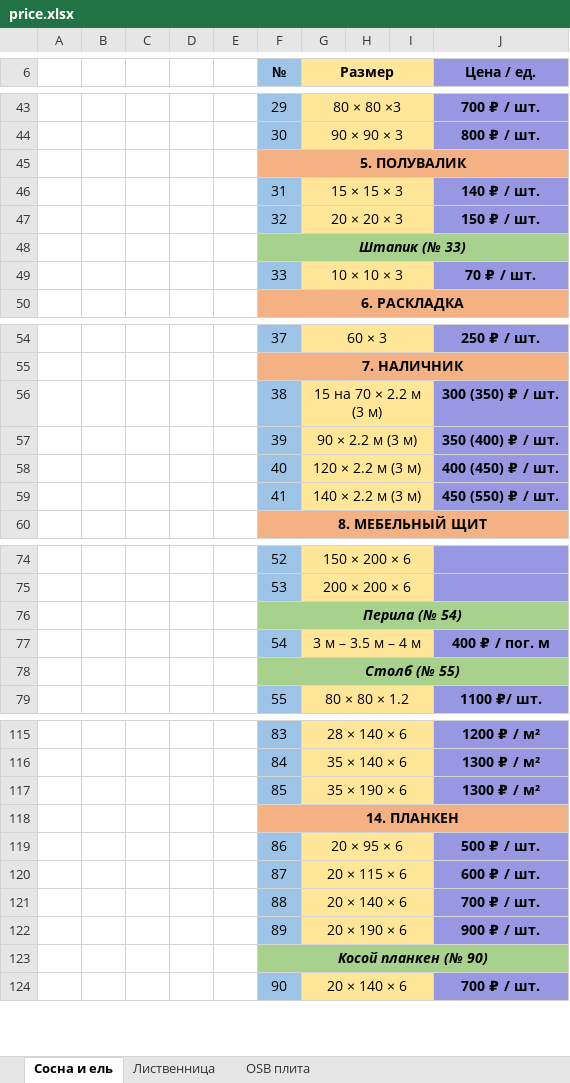
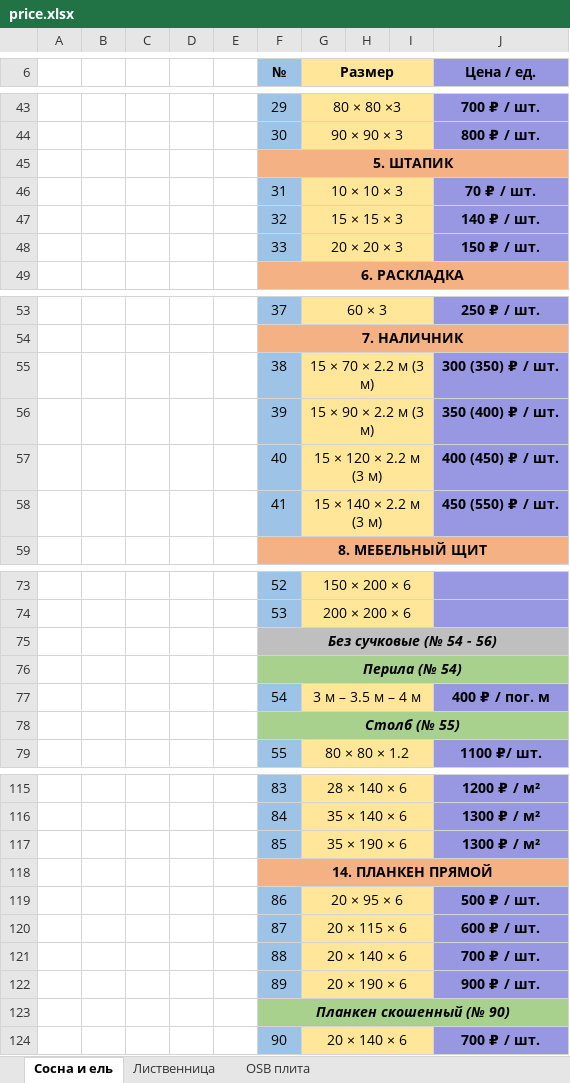
Before and after one commit to rubrub2003-afk/lesprofbaza, an Excel workbook: data/price.xlsx, sheet Сосна и ель, drawn as a sheet; only a part is shown, gaps mark what is left out; values as stored, in another font and other column widths than the file's, no borders; removed rows and columns are numbered as before the commit, all else as after; the diff names each change by its address in the sheet, - before the commit and + after, or states it on an @@ line.

Commit message:
Ре-синк каталога по обновлённому прайсу (186 товаров, 32 подкатегории): Штапик, Наличник 2.2м/3м, Мебельный щит по ширине, Планкен прямой/скошенный обеих пород в одной подкатегории, Брус клееный из лиственницы, ОСП. Реальные фото товаров (по породе для планкена) + описания из txt. Фото главной (герой/породы/разделы). Характеристики: толщина/ширина/длина. Сортировка А–Я/Я–А. Снятие галочки подкатегории не снимает категорию. Лимит 6 цифр. Проф. текст доставки.

```diff
--- a/data/price.xlsx (sheet Сосна и ель)
+++ b/data/price.xlsx (sheet Сосна и ель)
-F45 (№): 5. ПОЛУВАЛИК
+F45 (№): 5. ШТАПИК
-G46 (Размер): 15 × 15 × 3
+G46 (Размер): 10 × 10 × 3
-J46 (Цена / ед.): 140 ₽ / шт.
+J46 (Цена / ед.): 70 ₽ / шт.
-G47 (Размер): 20 × 20 × 3
+G47 (Размер): 15 × 15 × 3
-J47 (Цена / ед.): 150 ₽ / шт.
+J47 (Цена / ед.): 140 ₽ / шт.
-row 48:  |  |  |  |  | Штапик (№ 33)
-G48 (Размер): 10 × 10 × 3
+G48 (Размер): 20 × 20 × 3
-J48 (Цена / ед.): 70 ₽ / шт.
+J48 (Цена / ед.): 150 ₽ / шт.
-G55 (Размер): 15 на 70 × 2.2 м (3 м)
+G55 (Размер): 15 × 70 × 2.2 м (3 м)
-G56 (Размер): 90 × 2.2 м (3 м)
+G56 (Размер): 15 × 90 × 2.2 м (3 м)
-G57 (Размер): 120 × 2.2 м (3 м)
+G57 (Размер): 15 × 120 × 2.2 м (3 м)
-G58 (Размер): 140 × 2.2 м (3 м)
+G58 (Размер): 15 × 140 × 2.2 м (3 м)
+row 75:  |  |  |  |  | Без сучковые (№ 54 - 56)
-F118 (№): 14. ПЛАНКЕН
+F118 (№): 14. ПЛАНКЕН ПРЯМОЙ
-F123 (№): Косой планкен (№ 90)
+F123 (№): Планкен скошенный (№ 90)
```
Also changed, not shown: sheet Лиственница, sheet OSB плита, 55 other files.
